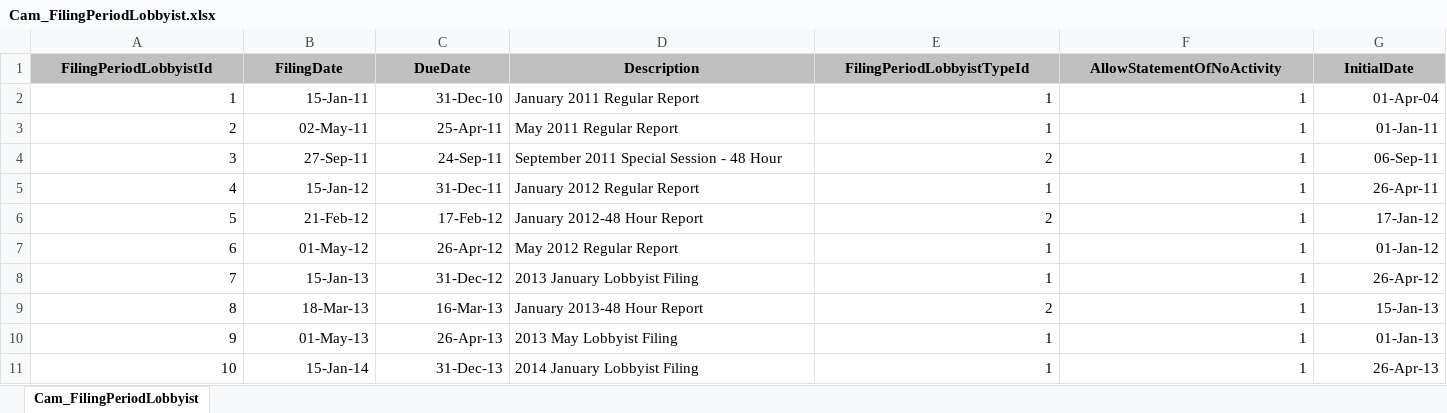
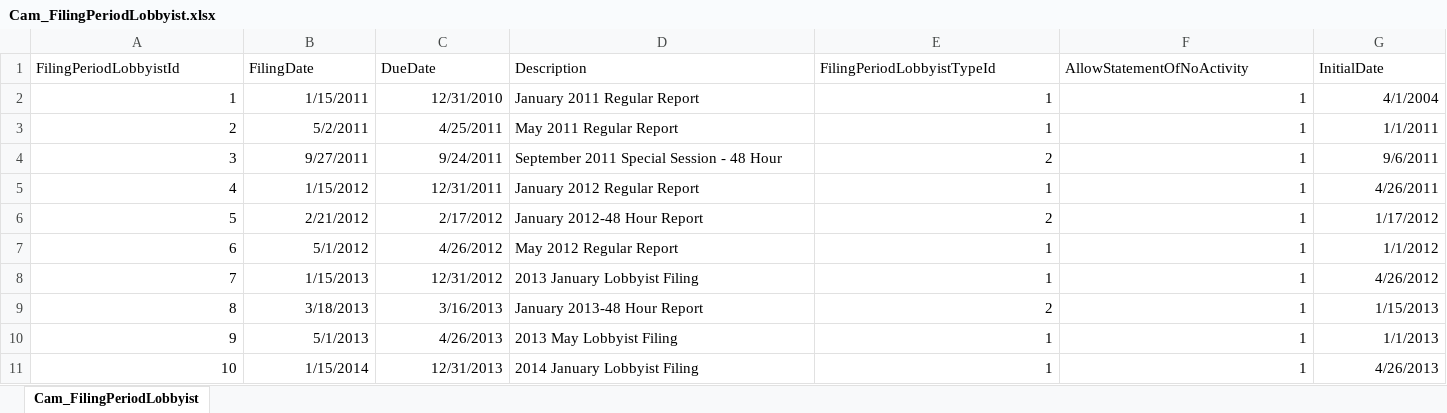
Before and after one commit to datamade/openness-project-nmid, an Excel workbook: data/Cam_FilingPeriodLobbyist.xlsx, sheet Cam_FilingPeriodLobbyist, drawn as a sheet; only a part is shown; values as stored, in another font and other column widths than the file's, no borders; the diff covers the shown part only; the diff names each change by its address in the sheet, - before the commit and + after, or states it on an @@ line.

```diff
--- a/data/Cam_FilingPeriodLobbyist.xlsx (sheet Cam_FilingPeriodLobbyist)
+++ b/data/Cam_FilingPeriodLobbyist.xlsx (sheet Cam_FilingPeriodLobbyist)
@@ A1:G1 fill: #C0C0C0 → none, bold: on → off, alignment: center → left @@
-B2 (FilingDate): 15-Jan-11
+B2 (FilingDate): 1/15/2011
-C2 (DueDate): 31-Dec-10
+C2 (DueDate): 12/31/2010
-G2 (InitialDate): 01-Apr-04
+G2 (InitialDate): 4/1/2004
-B3 (FilingDate): 02-May-11
+B3 (FilingDate): 5/2/2011
-C3 (DueDate): 25-Apr-11
+C3 (DueDate): 4/25/2011
-G3 (InitialDate): 01-Jan-11
+G3 (InitialDate): 1/1/2011
-B4 (FilingDate): 27-Sep-11
+B4 (FilingDate): 9/27/2011
-C4 (DueDate): 24-Sep-11
+C4 (DueDate): 9/24/2011
-G4 (InitialDate): 06-Sep-11
+G4 (InitialDate): 9/6/2011
-B5 (FilingDate): 15-Jan-12
+B5 (FilingDate): 1/15/2012
-C5 (DueDate): 31-Dec-11
+C5 (DueDate): 12/31/2011
-G5 (InitialDate): 26-Apr-11
+G5 (InitialDate): 4/26/2011
-B6 (FilingDate): 21-Feb-12
+B6 (FilingDate): 2/21/2012
-C6 (DueDate): 17-Feb-12
+C6 (DueDate): 2/17/2012
-G6 (InitialDate): 17-Jan-12
+G6 (InitialDate): 1/17/2012
-B7 (FilingDate): 01-May-12
+B7 (FilingDate): 5/1/2012
-C7 (DueDate): 26-Apr-12
+C7 (DueDate): 4/26/2012
-G7 (InitialDate): 01-Jan-12
+G7 (InitialDate): 1/1/2012
-B8 (FilingDate): 15-Jan-13
+B8 (FilingDate): 1/15/2013
-C8 (DueDate): 31-Dec-12
+C8 (DueDate): 12/31/2012
-G8 (InitialDate): 26-Apr-12
+G8 (InitialDate): 4/26/2012
-B9 (FilingDate): 18-Mar-13
+B9 (FilingDate): 3/18/2013
-C9 (DueDate): 16-Mar-13
+C9 (DueDate): 3/16/2013
-G9 (InitialDate): 15-Jan-13
+G9 (InitialDate): 1/15/2013
-B10 (FilingDate): 01-May-13
+B10 (FilingDate): 5/1/2013
-C10 (DueDate): 26-Apr-13
+C10 (DueDate): 4/26/2013
-G10 (InitialDate): 01-Jan-13
+G10 (InitialDate): 1/1/2013
-B11 (FilingDate): 15-Jan-14
+B11 (FilingDate): 1/15/2014
-C11 (DueDate): 31-Dec-13
+C11 (DueDate): 12/31/2013
-G11 (InitialDate): 26-Apr-13
+G11 (InitialDate): 4/26/2013
```
Also changed, not shown: 1 added row, 54 edited cells and cell formats elsewhere in this sheet, data/Cam_BundlingDisclosureLobbyistContributor.xlsx, data/Cam_ContribExpenditureLobbyistType.xlsx, 11 other files.
